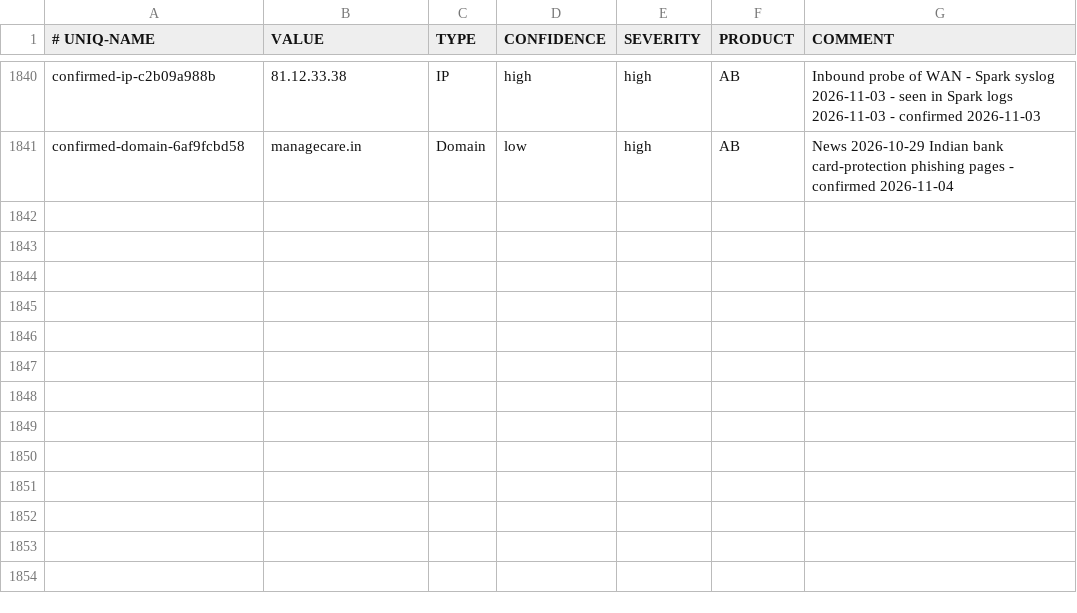
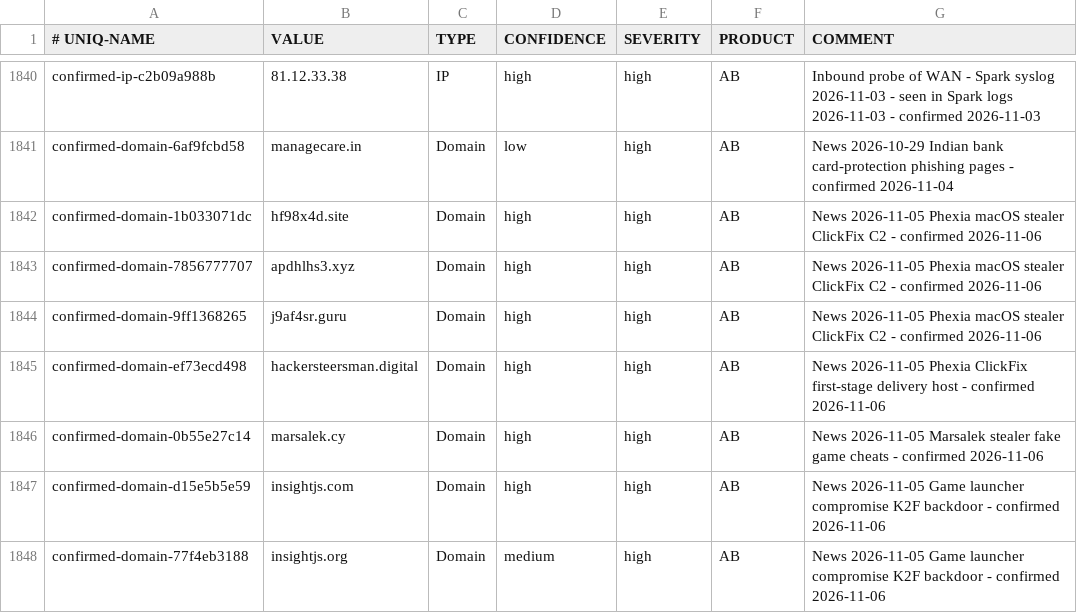
Before and after one commit to yanivil/home-threat-feed, a CSV file: spark-ioc-feed.csv, drawn as a sheet; only a part is shown, gaps mark what is left out; the diff names each change by its address in the sheet, - before the commit and + after, or states it on an @@ line.

Commit message:
Add 7 indicators from news 2026-11-06

```diff
--- a/spark-ioc-feed.csv
+++ b/spark-ioc-feed.csv
+row 1842: confirmed-domain-1b033071dc | hf98x4d.site | Domain | high | high | AB | News 2026-11-05 Phexia macOS stealer ClickFix C2 - confirmed 2026-11-06
+row 1843: confirmed-domain-7856777707 | apdhlhs3.xyz | Domain | high | high | AB | News 2026-11-05 Phexia macOS stealer ClickFix C2 - confirmed 2026-11-06
+row 1844: confirmed-domain-9ff1368265 | j9af4sr.guru | Domain | high | high | AB | News 2026-11-05 Phexia macOS stealer ClickFix C2 - confirmed 2026-11-06
+row 1845: confirmed-domain-ef73ecd498 | hackersteersman.digital | Domain | high | high | AB | News 2026-11-05 Phexia ClickFix first-stage delivery host - confirmed 2026-11-06
+row 1846: confirmed-domain-0b55e27c14 | marsalek.cy | Domain | high | high | AB | News 2026-11-05 Marsalek stealer fake game cheats - confirmed 2026-11-06
+row 1847: confirmed-domain-d15e5b5e59 | insightjs.com | Domain | high | high | AB | News 2026-11-05 Game launcher compromise K2F backdoor - confirmed 2026-11-06
+row 1848: confirmed-domain-77f4eb3188 | insightjs.org | Domain | medium | high | AB | News 2026-11-05 Game launcher compromise K2F backdoor - confirmed 2026-11-06
```
